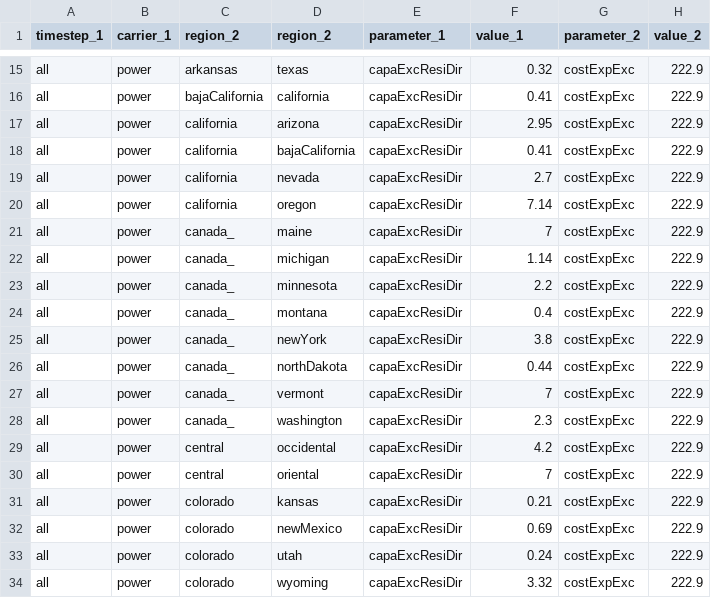
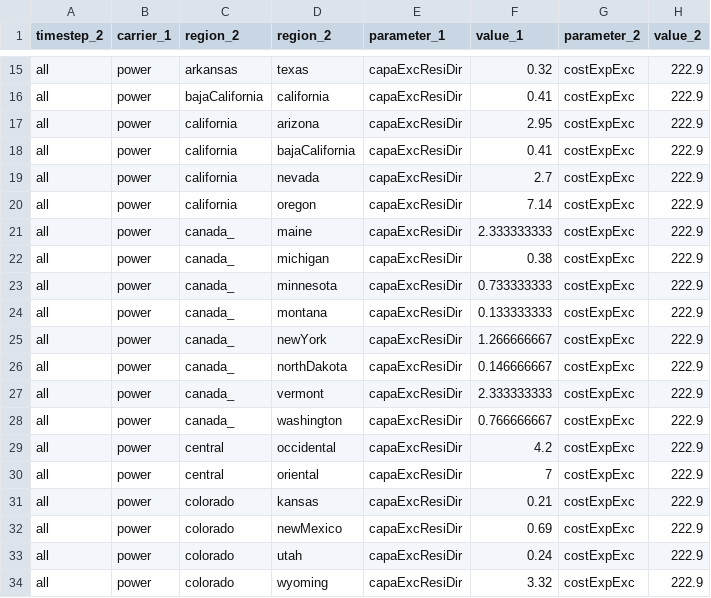
Before and after one commit to leonardgoeke/northAmerica_AnyMOD, a CSV file: modelData/exchange/par_transportPower.csv, drawn as a sheet; only a part is shown, gaps mark what is left out; the diff names each change by its address in the sheet, - before the commit and + after, or states it on an @@ line.

```diff
--- a/modelData/exchange/par_transportPower.csv
+++ b/modelData/exchange/par_transportPower.csv
-A1: timestep_1
+A1: timestep_2
-F21 (value_1): 7
+F21 (value_1): 2.333333333
-F22 (value_1): 1.14
+F22 (value_1): 0.38
-F23 (value_1): 2.2
+F23 (value_1): 0.733333333
-F24 (value_1): 0.4
+F24 (value_1): 0.133333333
-F25 (value_1): 3.8
+F25 (value_1): 1.266666667
-F26 (value_1): 0.44
+F26 (value_1): 0.146666667
-F27 (value_1): 7
+F27 (value_1): 2.333333333
-F28 (value_1): 2.3
+F28 (value_1): 0.766666667
```
Also changed, not shown: modelData/set_technology.csv, modelData/technology/par_availabilityIntermittent.csv, 24 other files.
